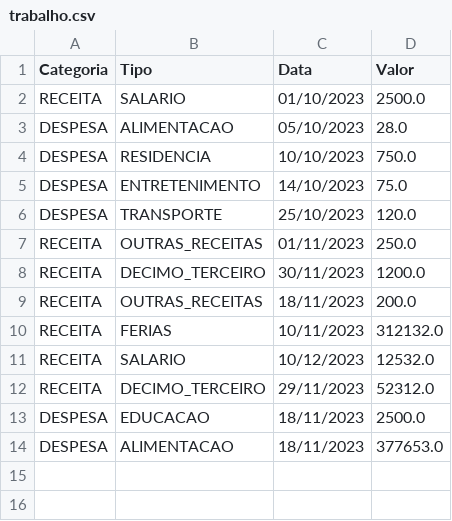
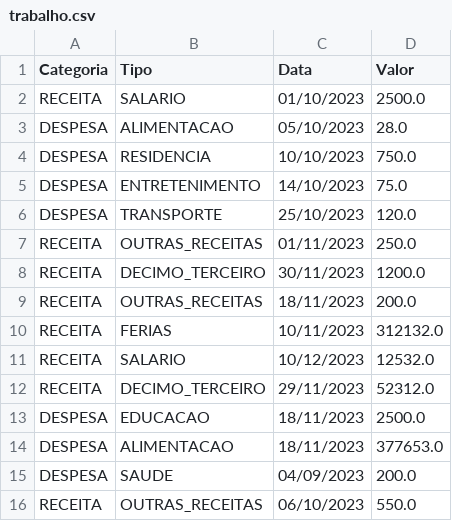
Before and after one commit to PedroLuscao/projetoFinalPOO, a CSV file: trabalho.csv, drawn as a sheet; the diff names each change by its address in the sheet, - before the commit and + after, or states it on an @@ line.

```diff
--- a/trabalho.csv
+++ b/trabalho.csv
+row 15: DESPESA | SAUDE | 04/09/2023 | 200.0
+row 16: RECEITA | OUTRAS_RECEITAS | 06/10/2023 | 550.0
```
Also changed, not shown: 4 other files.
